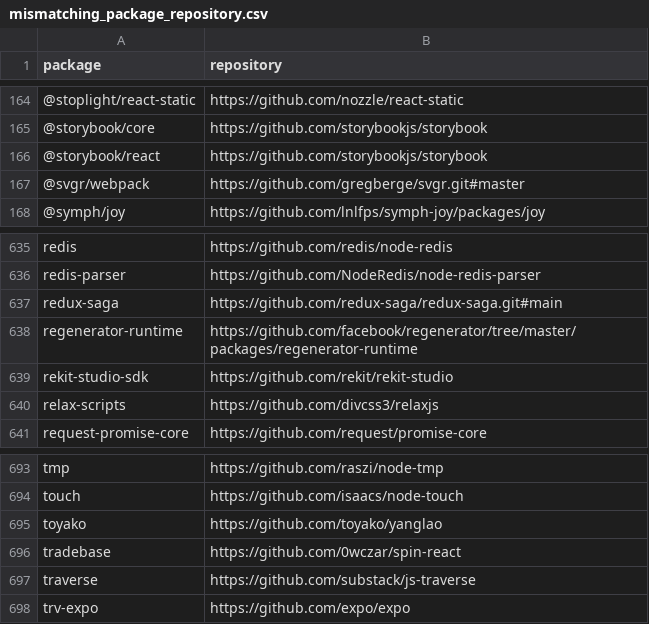
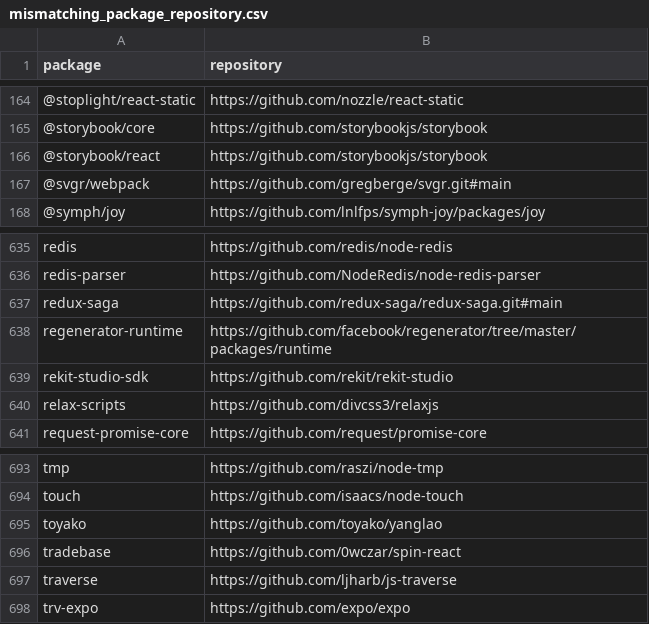
Before and after one commit to trickest/packages, a CSV file: npm/mismatching_package_repository.csv, drawn as a sheet; only a part is shown, gaps mark what is left out.

```diff
--- a/npm/mismatching_package_repository.csv
+++ b/npm/mismatching_package_repository.csv
@@ -166,3 +166,3 @@ package,repository
 @storybook/react,https://github.com/storybookjs/storybook
-@svgr/webpack,https://github.com/gregberge/svgr.git#master
+@svgr/webpack,https://github.com/gregberge/svgr.git#main
 @symph/joy,https://github.com/lnlfps/symph-joy/packages/joy
@@ -637,3 +637,3 @@ redis-parser,https://github.com/NodeRedis/node-redis-parser
 redux-saga,https://github.com/redux-saga/redux-saga.git#main
-regenerator-runtime,https://github.com/facebook/regenerator/tree/master/packages/regenerator-runtime
+regenerator-runtime,https://github.com/facebook/regenerator/tree/master/packages/runtime
 rekit-studio-sdk,https://github.com/rekit/rekit-studio
@@ -696,3 +696,3 @@ toyako,https://github.com/toyako/yanglao
 tradebase,https://github.com/0wczar/spin-react
-traverse,https://github.com/substack/js-traverse
+traverse,https://github.com/ljharb/js-traverse
 trv-expo,https://github.com/expo/expo
```
Also changed, not shown: npm/repeating_repositories.csv, npm/suspicious_updates.csv, 1 other file.
